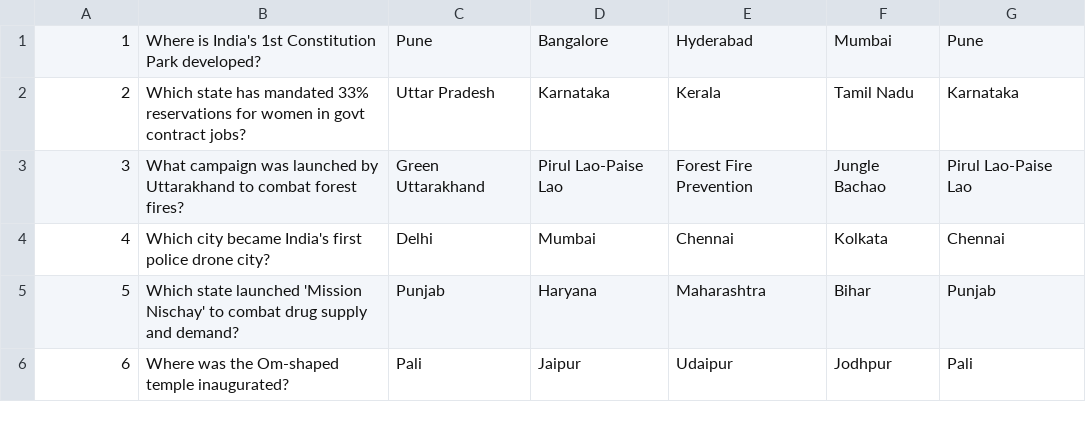
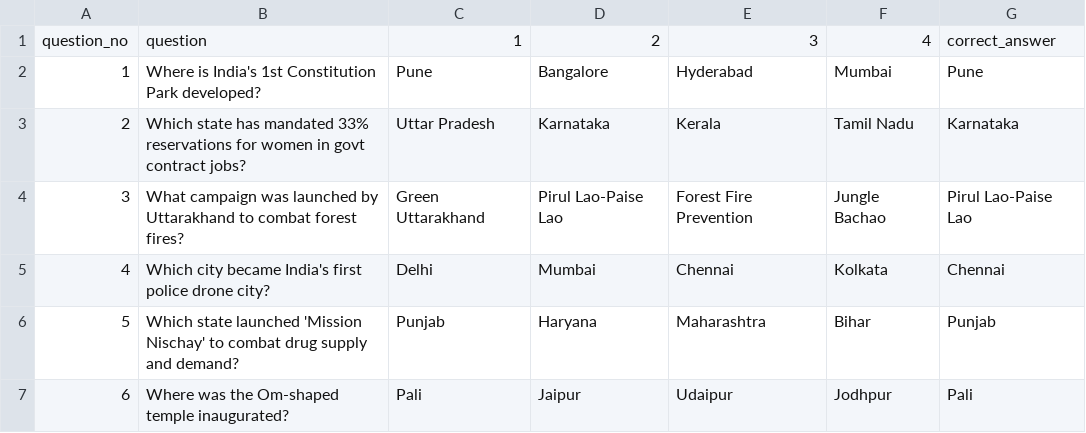
Before and after one commit to its0su0rj/owspracticeits-suraj, a CSV file: ca4_set1.csv, drawn as a sheet; only a part is shown.

Commit message:
Update ca4_set1.csv

```diff
--- a/ca4_set1.csv
+++ b/ca4_set1.csv
@@ -1 +1,2 @@
+question_no,question,1,2,3,4,correct_answer
 1, "Where is India's 1st Constitution Park developed?", "Pune", "Bangalore", "Hyderabad", "Mumbai", "Pune"
```
